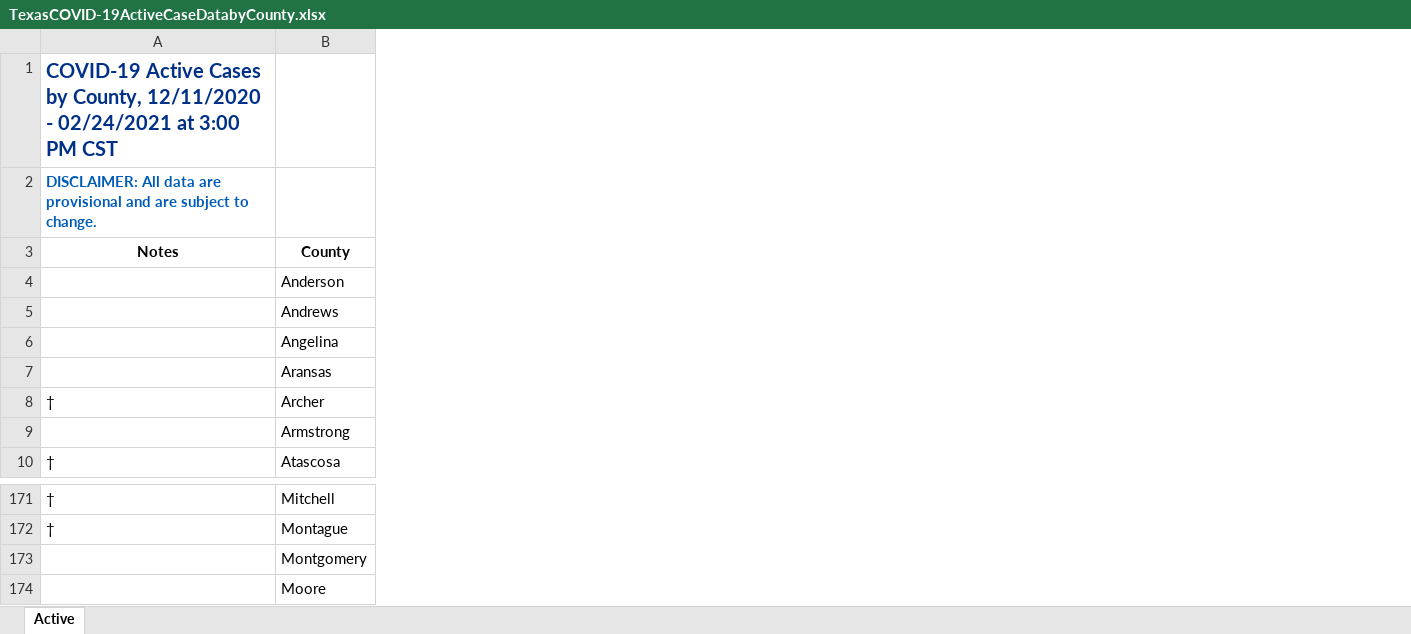
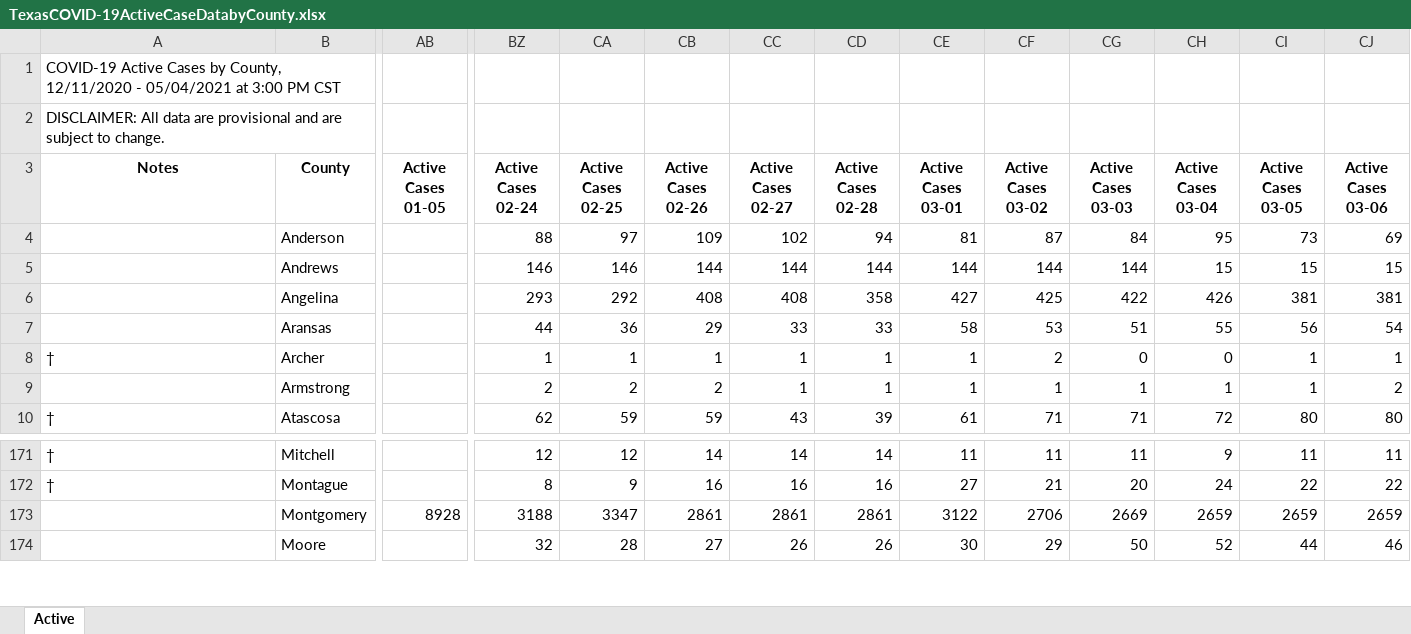
Before and after one commit to cburdine/tx_covid_models, an Excel workbook: data/TexasCOVID-19ActiveCaseDatabyCounty.xlsx, sheet Active, drawn as a sheet; only a part is shown, gaps mark what is left out; values as stored, in another font and other column widths than the file's, no borders; removed rows and columns are numbered as before the commit, all else as after; rows hold the shown columns only; the diff covers the shown part only; the diff names each change by its address in the sheet, - before the commit and + after, or states it on an @@ line.

Commit message:
updated data to most recent data from TX Dept. of State Health Services and re-fitted models

```diff
--- a/data/TexasCOVID-19ActiveCaseDatabyCounty.xlsx (sheet Active)
+++ b/data/TexasCOVID-19ActiveCaseDatabyCounty.xlsx (sheet Active)
+column AB (Active Cases 01-05), empty
+column BZ (Active Cases 02-24), rows 4-10: 88 | 146 | 293 | 44 | 1 | 2 | 62; rows 171-172: 12 | 8; row 174: 32
+column CA (Active Cases 02-25), rows 4-10: 97 | 146 | 292 | 36 | 1 | 2 | 59; rows 171-172: 12 | 9; row 174: 28
+column CB (Active Cases 02-26), rows 4-10: 109 | 144 | 408 | 29 | 1 | 2 | 59; rows 171-172: 14 | 16; row 174: 27
+column CC (Active Cases 02-27), rows 4-10: 102 | 144 | 408 | 33 | 1 | 1 | 43; rows 171-172: 14 | 16; row 174: 26
+column CD (Active Cases 02-28), rows 4-10: 94 | 144 | 358 | 33 | 1 | 1 | 39; rows 171-172: 14 | 16; row 174: 26
+column CE (Active Cases 03-01), rows 4-10: 81 | 144 | 427 | 58 | 1 | 1 | 61; rows 171-172: 11 | 27; row 174: 30
+column CF (Active Cases 03-02), rows 4-10: 87 | 144 | 425 | 53 | 2 | 1 | 71; rows 171-172: 11 | 21; row 174: 29
+column CG (Active Cases 03-03), rows 4-10: 84 | 144 | 422 | 51 | 0 | 1 | 71; rows 171-172: 11 | 20; row 174: 50
+column CH (Active Cases 03-04), rows 4-10: 95 | 15 | 426 | 55 | 0 | 1 | 72; rows 171-172: 9 | 24; row 174: 52
+column CI (Active Cases 03-05), rows 4-10: 73 | 15 | 381 | 56 | 1 | 1 | 80; rows 171-172: 11 | 22; row 174: 44
+column CJ (Active Cases 03-06), rows 4-10: 69 | 15 | 381 | 54 | 1 | 2 | 80; rows 171-172: 11 | 22; row 174: 46
-A1 (Notes): …12/11/2020 - 02/24/2021 at 3:00…
+A1 (Notes): …12/11/2020 - 05/04/2021 at 3:00…
-A1:A2 bold: on
+A1:A2 bold: off
-A1 text colour: #003087
+A1 text colour: black, text size: smaller
-A2 text colour: #005CB9
+A2 text colour: black
-row 173:  | Montgomery
+row 173:  | Montgomery | 8928 | 3188 | 3347 | 2861 | 2861 | 2861 | 3122 | 2706 | 2669 | 2659 | 2659 | 2659
```
Also changed, not shown: 39 added rows, 58 added columns and 1 edited cell elsewhere in this sheet, data/TexasCOVID-19CaseCountDatabyCounty.xlsx, data/TexasCOVID-19NewConfirmedCasesbyCounty.xlsx, 4 other files.
